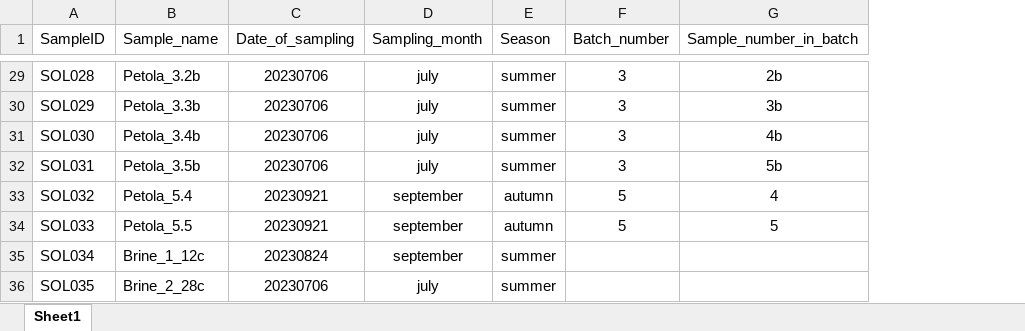
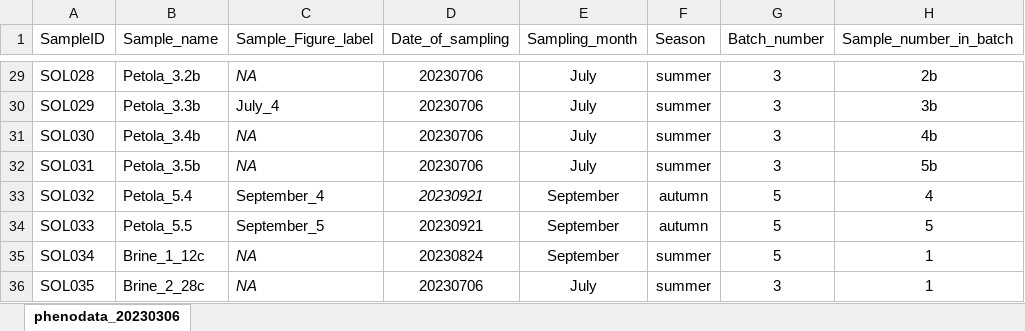
Before and after one commit to NIB-SI/AlKoSol, an Excel workbook: _I_SecoveljskeSoline/phenodata_20230306.xlsx, sheet phenodata_20230306, drawn as a sheet; only a part is shown, gaps mark what is left out; values as stored, in another font and other column widths than the file's, no borders; table styles not drawn; addresses are those after the commit; the diff covers the shown part only; the diff names each change by its address in the sheet, - before the commit and + after, or states it on an @@ line.

Commit message:
update phenodata file
added the column Sample_Figure_label used for labeling samples in the manuscript figures

```diff
--- a/_I_SecoveljskeSoline/phenodata_20230306.xlsx (sheet phenodata_20230306)
+++ b/_I_SecoveljskeSoline/phenodata_20230306.xlsx (sheet phenodata_20230306)
-sheet tab: Sheet1
+sheet tab: phenodata_20230306
+column C (Sample_Figure_label), rows 29-36: NA | July_4 | NA | NA | September_4 | September_5 | NA | NA
-E29:E32 (Sampling_month): july
+E29:E32 (Sampling_month): July
-D33 italic: off
+D33 italic: on
-E33:E35 (Sampling_month): september
+E33:E35 (Sampling_month): September
-G35 (Batch_number): (empty)
+G35 (Batch_number): 5
-H35:H36 (Sample_number_in_batch): (empty)
+H35:H36 (Sample_number_in_batch): 1
-E36 (Sampling_month): july
+E36 (Sampling_month): July
-G36 (Batch_number): (empty)
+G36 (Batch_number): 3
```
Also changed, not shown: 27 edited cells elsewhere in this sheet.
